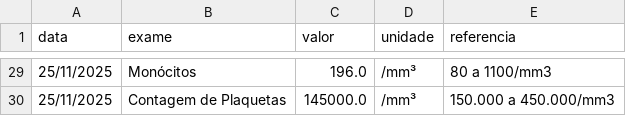
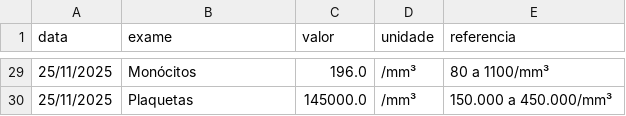
Before and after one commit to leonardobezrr/EasyHealth, a CSV file: dados_exames_estruturados.csv, drawn as a sheet; only a part is shown, gaps mark what is left out; the diff covers the shown part only.

```diff
--- a/dados_exames_estruturados.csv
+++ b/dados_exames_estruturados.csv
@@ -29,2 +29,2 @@ data,exame,valor,unidade,referencia
-25/11/2025,Monócitos,196.0,/mm³,80 a 1100/mm3
-25/11/2025,Contagem de Plaquetas,145000.0,/mm³,150.000 a 450.000/mm3
+25/11/2025,Monócitos,196.0,/mm³,80 a 1100/mm³
+25/11/2025,Plaquetas,145000.0,/mm³,150.000 a 450.000/mm³
```
Also changed, not shown: 23 edited cells elsewhere in this file, 3 other files.
